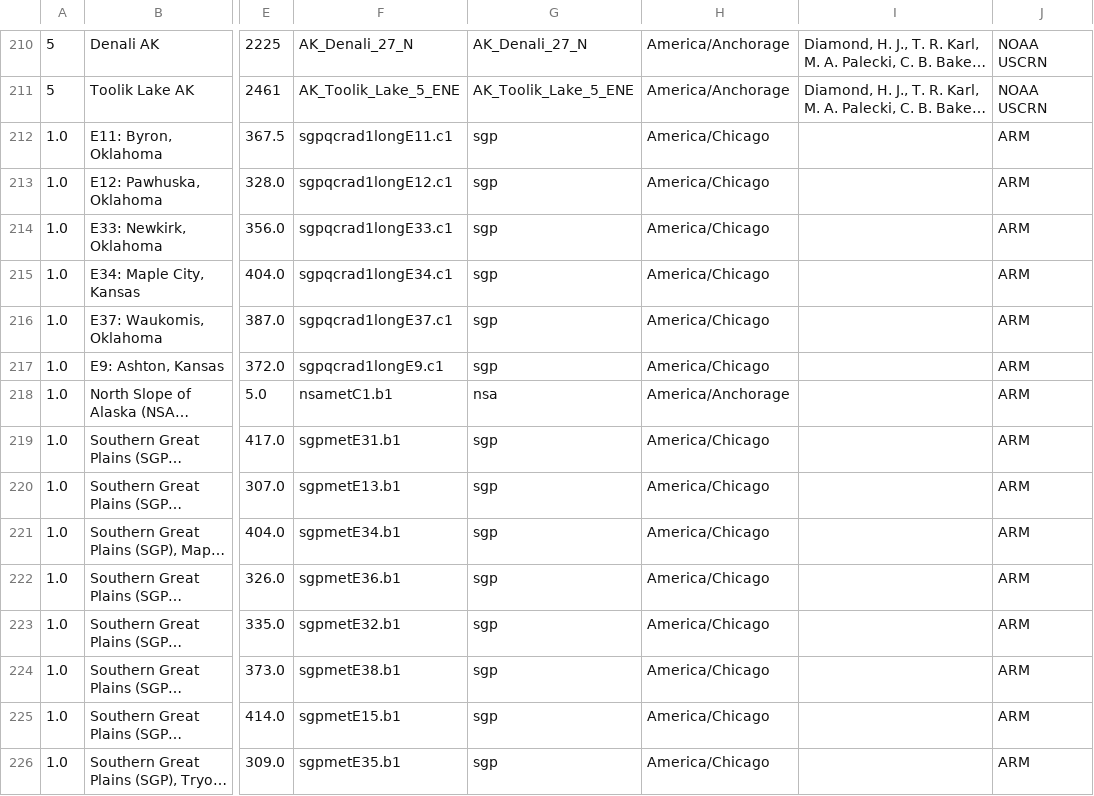
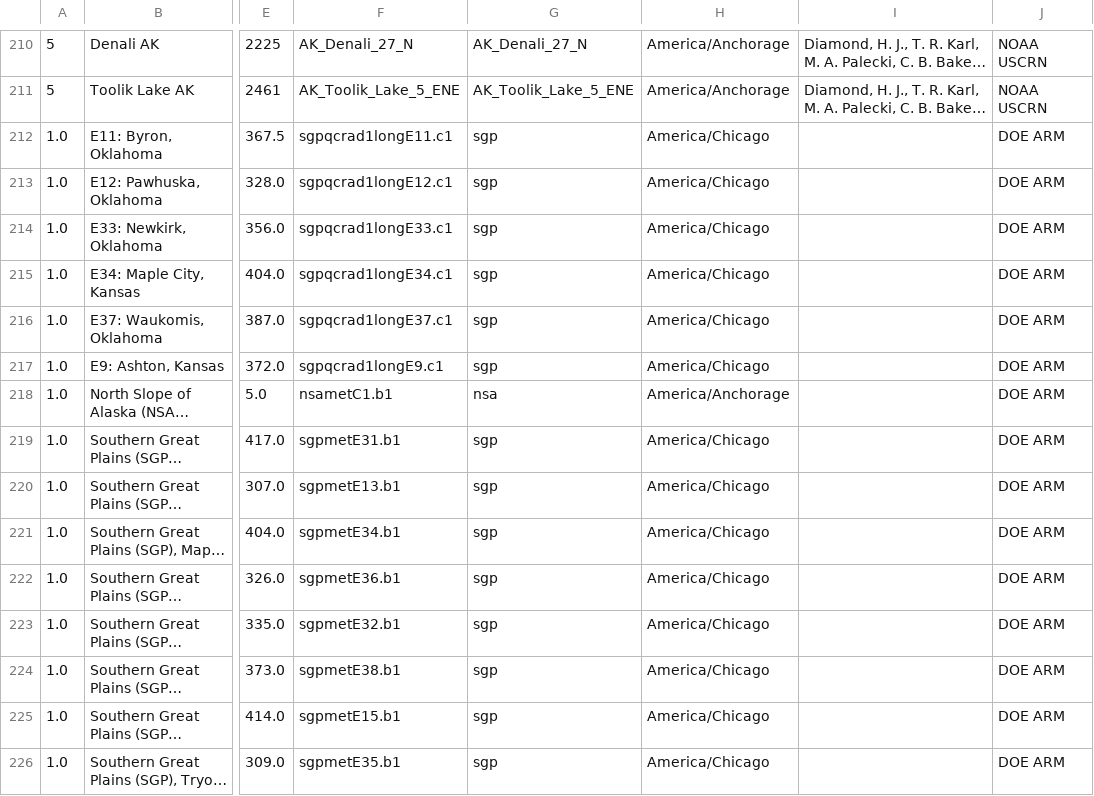
Before and after one commit to SolarArbiter/solarforecastarbiter-core, a CSV file: solarforecastarbiter/io/reference_observations/sfa_reference_sites.csv, drawn as a sheet; only a part is shown, gaps mark what is left out; long unchanged cells end in …; the diff names each change by its address in the sheet, - before the commit and + after, or states it on an @@ line.

Commit message:
arm data parsing code

```diff
--- a/solarforecastarbiter/io/reference_observations/sfa_reference_sites.csv
+++ b/solarforecastarbiter/io/reference_observations/sfa_reference_sites.csv
-J212:J226: ARM
+J212:J226: DOE ARM
```
Also changed, not shown: 2 other files.
